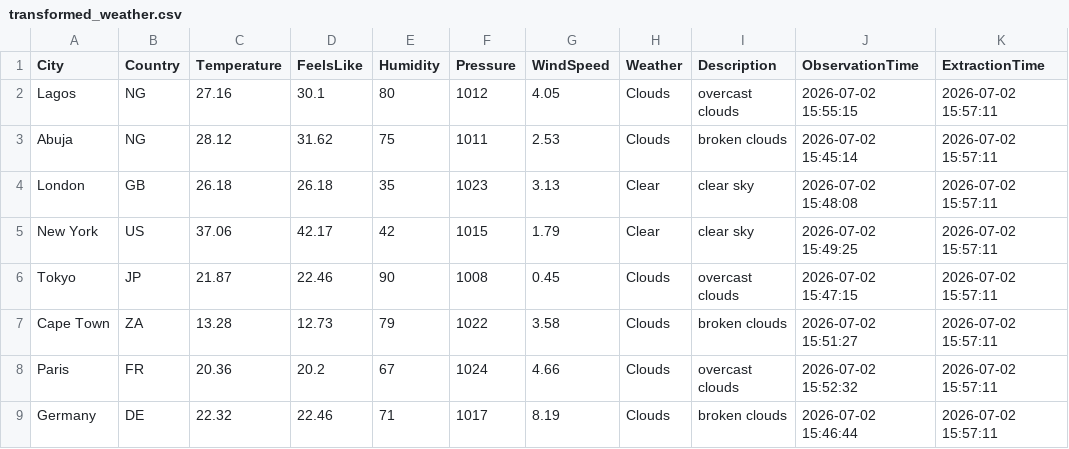
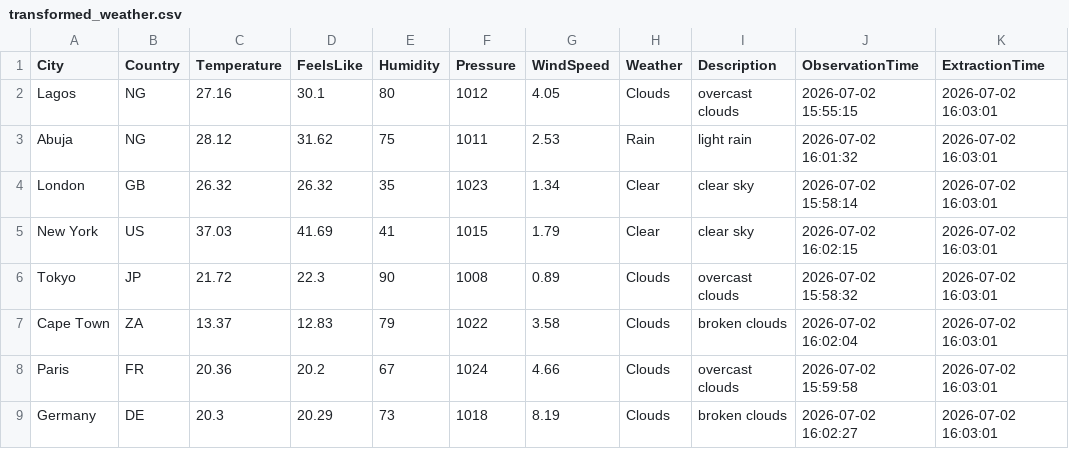
Before and after one commit to phartex/ETL-Weather-Pipeline, a CSV file: data/transformed_weather.csv, drawn as a sheet.

```diff
--- a/data/transformed_weather.csv
+++ b/data/transformed_weather.csv
@@ -1,9 +1,9 @@
 City,Country,Temperature,FeelsLike,Humidity,Pressure,WindSpeed,Weather,Description,ObservationTime,ExtractionTime
-Lagos,NG,27.16,30.1,80,1012,4.05,Clouds,overcast clouds,2026-07-02 15:55:15,2026-07-02 15:57:11
-Abuja,NG,28.12,31.62,75,1011,2.53,Clouds,broken clouds,2026-07-02 15:45:14,2026-07-02 15:57:11
-London,GB,26.18,26.18,35,1023,3.13,Clear,clear sky,2026-07-02 15:48:08,2026-07-02 15:57:11
-New York,US,37.06,42.17,42,1015,1.79,Clear,clear sky,2026-07-02 15:49:25,2026-07-02 15:57:11
-Tokyo,JP,21.87,22.46,90,1008,0.45,Clouds,overcast clouds,2026-07-02 15:47:15,2026-07-02 15:57:11
-Cape Town,ZA,13.28,12.73,79,1022,3.58,Clouds,broken clouds,2026-07-02 15:51:27,2026-07-02 15:57:11
-Paris,FR,20.36,20.2,67,1024,4.66,Clouds,overcast clouds,2026-07-02 15:52:32,2026-07-02 15:57:11
-Germany,DE,22.32,22.46,71,1017,8.19,Clouds,broken clouds,2026-07-02 15:46:44,2026-07-02 15:57:11
+Lagos,NG,27.16,30.1,80,1012,4.05,Clouds,overcast clouds,2026-07-02 15:55:15,2026-07-02 16:03:01
+Abuja,NG,28.12,31.62,75,1011,2.53,Rain,light rain,2026-07-02 16:01:32,2026-07-02 16:03:01
+London,GB,26.32,26.32,35,1023,1.34,Clear,clear sky,2026-07-02 15:58:14,2026-07-02 16:03:01
+New York,US,37.03,41.69,41,1015,1.79,Clear,clear sky,2026-07-02 16:02:15,2026-07-02 16:03:01
+Tokyo,JP,21.72,22.3,90,1008,0.89,Clouds,overcast clouds,2026-07-02 15:58:32,2026-07-02 16:03:01
+Cape Town,ZA,13.37,12.83,79,1022,3.58,Clouds,broken clouds,2026-07-02 16:02:04,2026-07-02 16:03:01
+Paris,FR,20.36,20.2,67,1024,4.66,Clouds,overcast clouds,2026-07-02 15:59:58,2026-07-02 16:03:01
+Germany,DE,20.3,20.29,73,1018,8.19,Clouds,broken clouds,2026-07-02 16:02:27,2026-07-02 16:03:01
```
Also changed, not shown: 2 other files.
